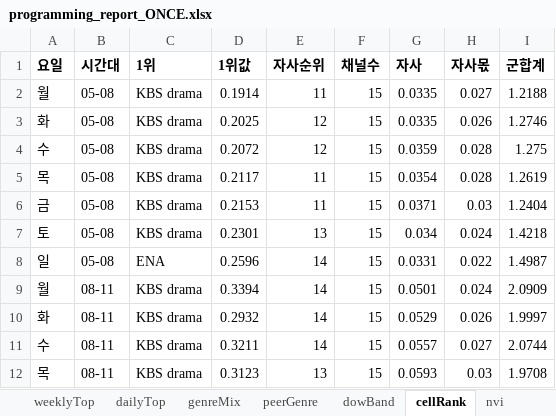
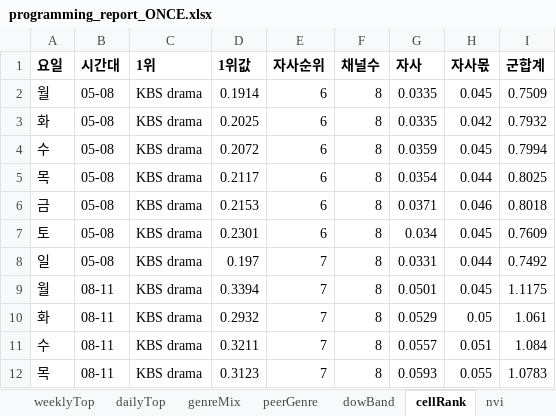
Before and after one commit to christine1150/kt-ena-programming-agent, an Excel workbook: docs/iptv/programming_report_ONCE.xlsx, sheet cellRank, drawn as a sheet; only a part is shown; values as stored, in another font and other column widths than the file's, no borders; the diff covers the shown part only; the diff names each change by its address in the sheet, - before the commit and + after, or states it on an @@ line.

```diff
--- a/docs/iptv/programming_report_ONCE.xlsx (sheet cellRank)
+++ b/docs/iptv/programming_report_ONCE.xlsx (sheet cellRank)
-E2 (자사순위): 11
+E2 (자사순위): 6
-F2:F12 (채널수): 15
+F2:F12 (채널수): 8
-H2 (자사몫): 0.027
+H2 (자사몫): 0.045
-I2 (군합계): 1.2188
+I2 (군합계): 0.7509
-E3:E4 (자사순위): 12
+E3:E4 (자사순위): 6
-H3 (자사몫): 0.026
+H3 (자사몫): 0.042
-I3 (군합계): 1.2746
+I3 (군합계): 0.7932
-H4 (자사몫): 0.028
+H4 (자사몫): 0.045
-I4 (군합계): 1.275
+I4 (군합계): 0.7994
-E5:E6 (자사순위): 11
+E5:E6 (자사순위): 6
-H5 (자사몫): 0.028
+H5 (자사몫): 0.044
-I5 (군합계): 1.2619
+I5 (군합계): 0.8025
-H6 (자사몫): 0.03
+H6 (자사몫): 0.046
-I6 (군합계): 1.2404
+I6 (군합계): 0.8018
-E7 (자사순위): 13
+E7 (자사순위): 6
-H7 (자사몫): 0.024
+H7 (자사몫): 0.045
-I7 (군합계): 1.4218
+I7 (군합계): 0.7609
-C8 (1위): ENA
+C8 (1위): KBS drama
-D8 (1위값): 0.2596
+D8 (1위값): 0.197
-E8:E11 (자사순위): 14
+E8:E11 (자사순위): 7
-H8 (자사몫): 0.022
+H8 (자사몫): 0.044
-I8 (군합계): 1.4987
+I8 (군합계): 0.7492
-H9 (자사몫): 0.024
+H9 (자사몫): 0.045
-I9 (군합계): 2.0909
+I9 (군합계): 1.1175
-H10 (자사몫): 0.026
+H10 (자사몫): 0.05
-I10 (군합계): 1.9997
+I10 (군합계): 1.061
-H11 (자사몫): 0.027
+H11 (자사몫): 0.051
-I11 (군합계): 2.0744
+I11 (군합계): 1.084
-E12 (자사순위): 13
+E12 (자사순위): 7
-H12 (자사몫): 0.03
+H12 (자사몫): 0.055
-I12 (군합계): 1.9708
+I12 (군합계): 1.0783
```
Also changed, not shown: 260 edited cells elsewhere in this sheet, sheet topYear, sheet shared, sheet monthly, sheet peerHits, sheet buyCands, sheet yearly, 4 more sheets, other sheet tabs, docs/iptv/programming_report_ENA_Drama.xlsx, 11 other files.
